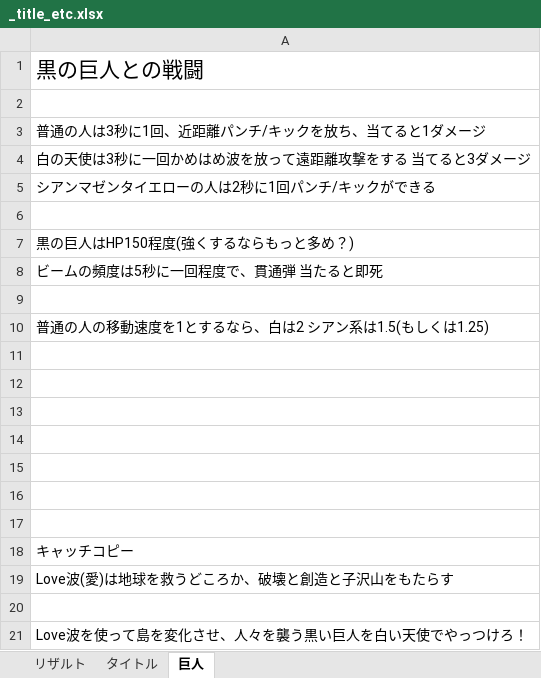
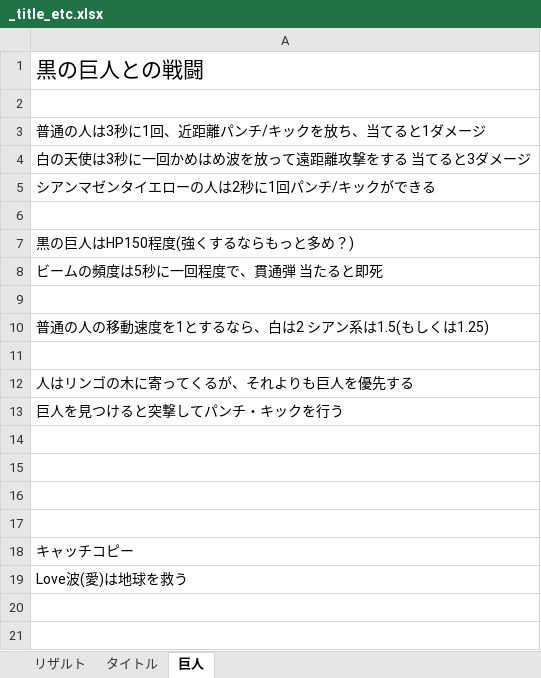
Before and after one commit to cozlind/GodIsland, an Excel workbook: Assets/End/_title_etc.xlsx, sheet 巨人, drawn as a sheet; values as stored, in another font and other column widths than the file's, no borders; charts and pictures not drawn; the diff names each change by its address in the sheet, - before the commit and + after, or states it on an @@ line.

```diff
--- a/Assets/End/_title_etc.xlsx (sheet 巨人)
+++ b/Assets/End/_title_etc.xlsx (sheet 巨人)
-A12: (empty)
+A12: 人はリンゴの木に寄ってくるが、それよりも巨人を優先する
-A13: (empty)
+A13: 巨人を見つけると突撃してパンチ・キックを行う
-A19: Love波(愛)は地球を救うどころか、破壊と創造と子沢山をもたらす
+A19: Love波(愛)は地球を救う
-row 20: (empty)
-row 21: Love波を使って島を変化させ、人々を襲う黒い巨人を白い天使でやっつけろ！
```
Also changed, not shown: sheet リザルト, charts or pictures.
